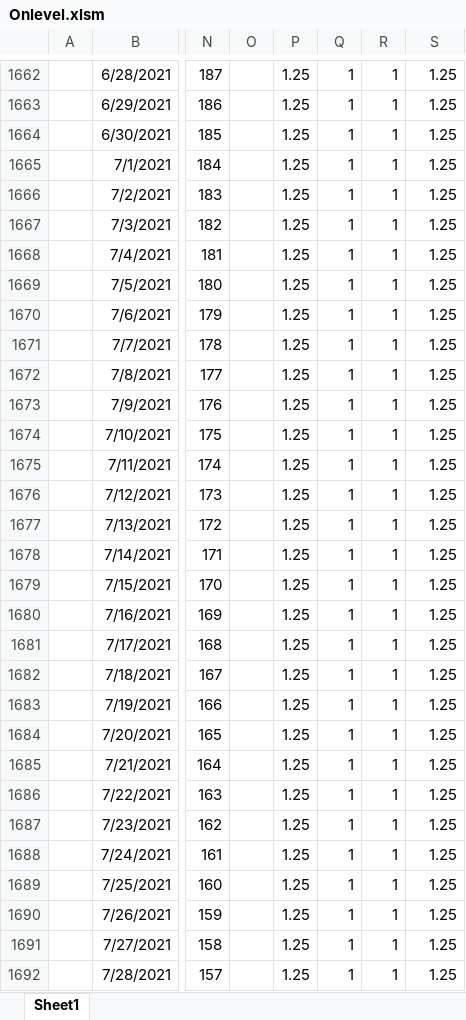
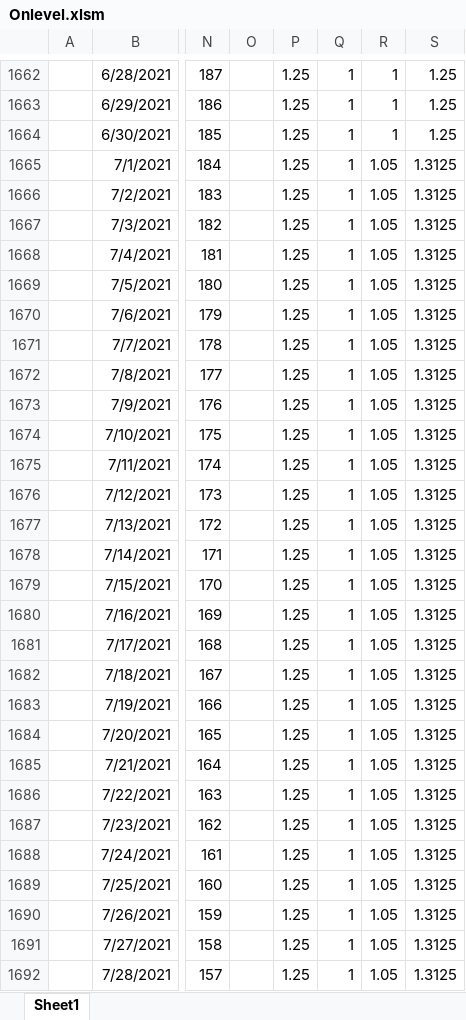
Before and after one commit to SethSh/MyFirstGit, an Excel workbook: Onlevel.xlsm, sheet Sheet1, drawn as a sheet; only a part is shown, gaps mark what is left out; values as stored, in another font and other column widths than the file's, no borders; charts and pictures not drawn; the diff covers the shown part only; the diff names each change by its address in the sheet, - before the commit and + after, or states it on an @@ line.

Commit message:
more vba

```diff
--- a/Onlevel.xlsm (sheet Sheet1)
+++ b/Onlevel.xlsm (sheet Sheet1)
-R1665:R1692: 1
+R1665:R1692: 1.05
-S1665:S1692: 1.25
+S1665:S1692: 1.3125
```
Also changed, not shown: 337 edited cells and cell formats elsewhere in this sheet, charts or pictures.
